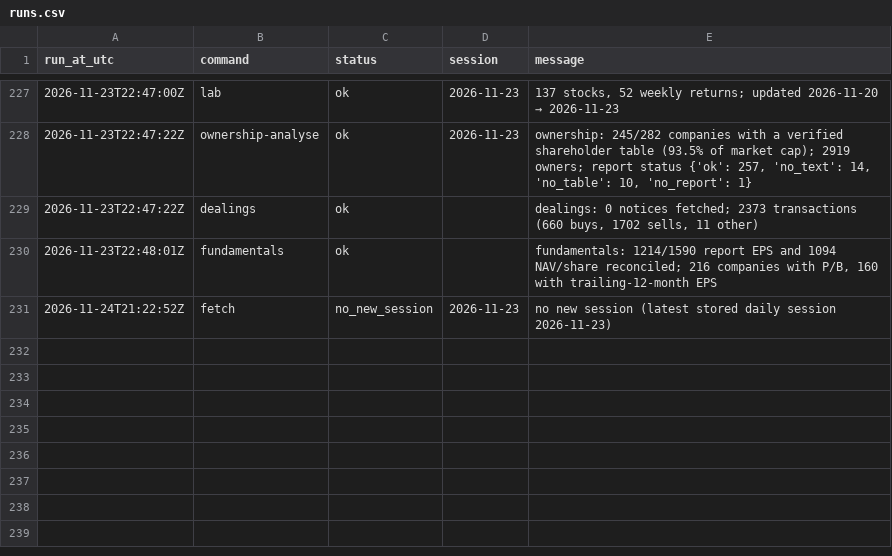
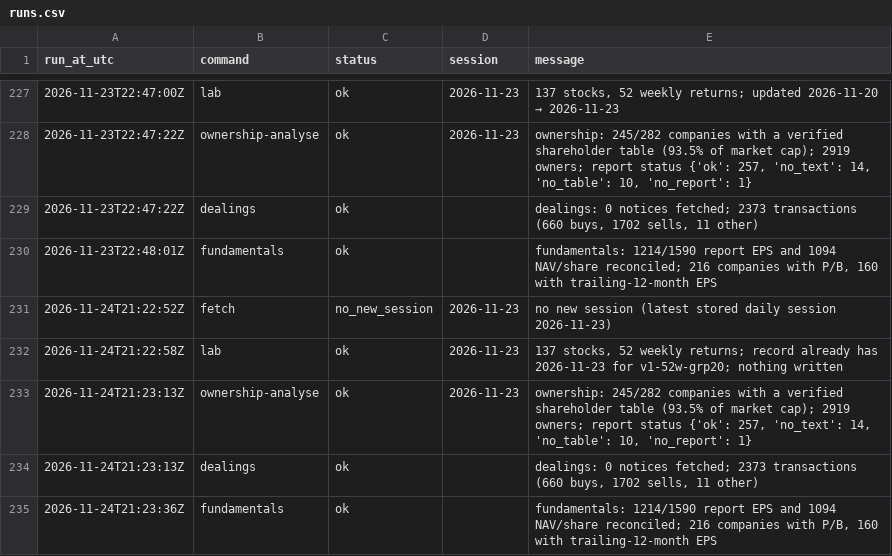
Before and after one commit to MinimumLizard/CSE, a CSV file: data/runs.csv, drawn as a sheet; only a part is shown, gaps mark what is left out; the diff names each change by its address in the sheet, - before the commit and + after, or states it on an @@ line.

```diff
--- a/data/runs.csv
+++ b/data/runs.csv
+row 232: 2026-11-24T21:22:58Z | lab | ok | 2026-11-23 | 137 stocks, 52 weekly returns; record already has 2026-11-23 for v1-52w-grp20; nothing written
+row 233: 2026-11-24T21:23:13Z | ownership-analyse | ok | 2026-11-23 | ownership: 245/282 companies with a verified shareholder table (93.5% of market cap); 2919 owners; report status {'ok': 257, 'no_text': 14, 'no_table': 10, 'no_report': 1}
+row 234: 2026-11-24T21:23:13Z | dealings | ok |  | dealings: 0 notices fetched; 2373 transactions (660 buys, 1702 sells, 11 other)
+row 235: 2026-11-24T21:23:36Z | fundamentals | ok |  | fundamentals: 1214/1590 report EPS and 1094 NAV/share reconciled; 216 companies with P/B, 160 with trailing-12-month EPS
```
Also changed, not shown: 2 other files.
